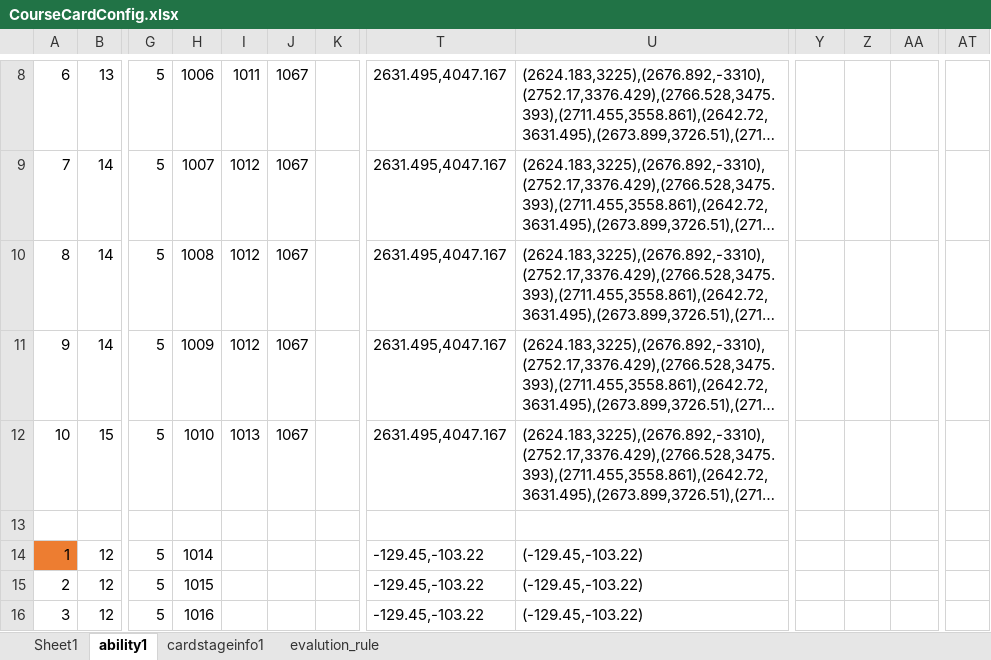
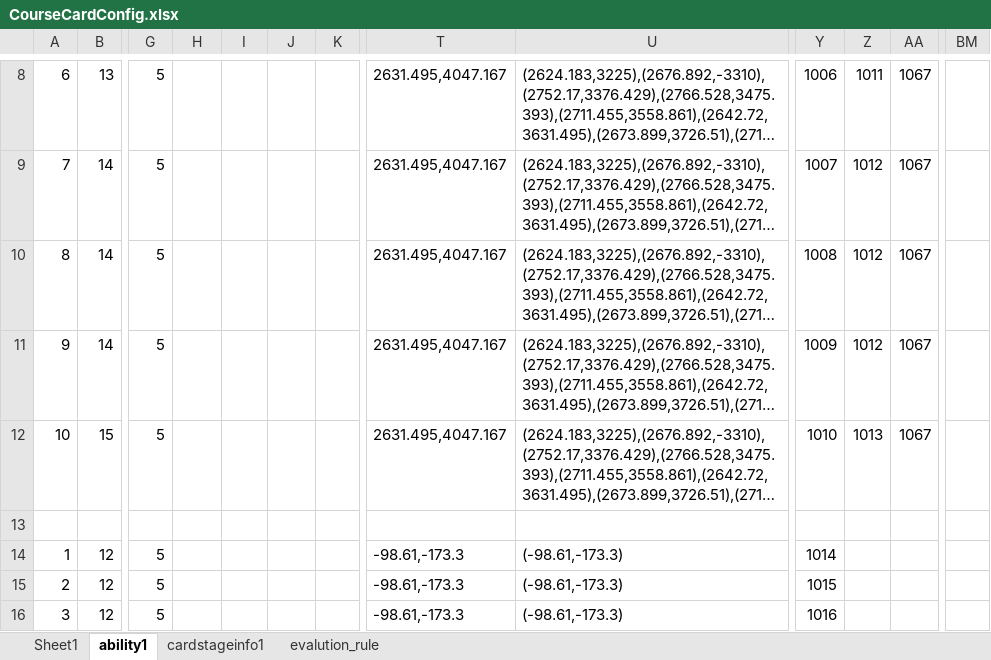
Before and after one commit to IntelHeartPrime/Gamedev_Tools, an Excel workbook: CourseCardSystem/Card/CourseCardConfig.xlsx, sheet ability1, drawn as a sheet; only a part is shown, gaps mark what is left out; long unchanged cells end in …; values as stored, in another font and other column widths than the file's, no borders; charts and pictures not drawn; removed rows and columns are numbered as before the commit, all else as after; the diff covers the shown part only; the diff names each change by its address in the sheet, - before the commit and + after, or states it on an @@ line.

```diff
--- a/CourseCardSystem/Card/CourseCardConfig.xlsx (sheet ability1)
+++ b/CourseCardSystem/Card/CourseCardConfig.xlsx (sheet ability1)
-column AT, empty
+column BM, empty
-H8: 1006
+H8: (empty)
-I8: 1011
+I8: (empty)
-J8:J12: 1067
+J8:J12: (empty)
-Y8: (empty)
+Y8: 1006
-Z8: (empty)
+Z8: 1011
-AA8:AA12: (empty)
+AA8:AA12: 1067
-H9: 1007
+H9: (empty)
-I9:I11: 1012
+I9:I11: (empty)
-Y9: (empty)
+Y9: 1007
-Z9:Z11: (empty)
+Z9:Z11: 1012
-H10: 1008
+H10: (empty)
-Y10: (empty)
+Y10: 1008
-H11: 1009
+H11: (empty)
-Y11: (empty)
+Y11: 1009
-H12: 1010
+H12: (empty)
-I12: 1013
+I12: (empty)
-Y12: (empty)
+Y12: 1010
-Z12: (empty)
+Z12: 1013
-A14 fill: #ED7D31
+A14 fill: none
-H14: 1014
+H14: (empty)
-T14:T16: -129.45,-103.22
+T14:T16: -98.61,-173.3
-U14:U16: (-129.45,-103.22)
+U14:U16: (-98.61,-173.3)
-Y14: (empty)
+Y14: 1014
-H15: 1015
+H15: (empty)
-Y15: (empty)
+Y15: 1015
-H16: 1016
+H16: (empty)
-Y16: (empty)
+Y16: 1016
```
Also changed, not shown: 567 edited cells and cell formats elsewhere in this sheet, sheet evalution_rule, sheet cardstageinfo1, 1 other file.
